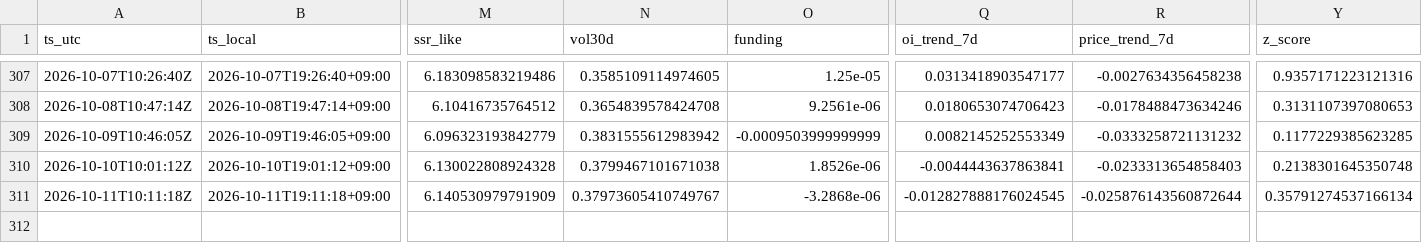
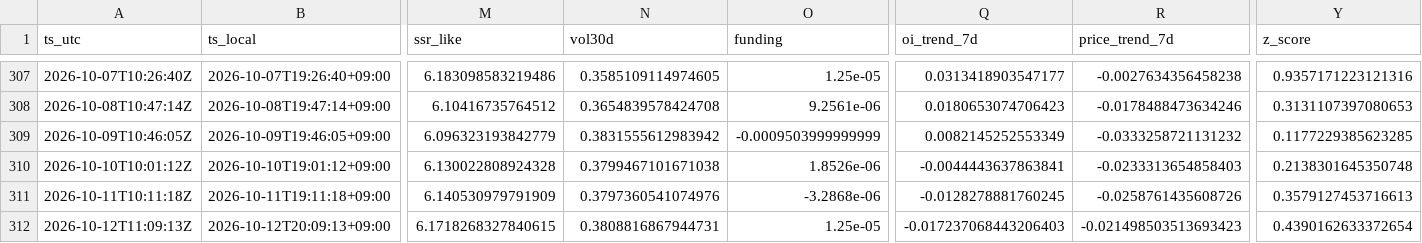
Before and after one commit to sunsiyuan/btc-dca-bot, a CSV file: logs/dca_runs.csv, drawn as a sheet; only a part is shown, gaps mark what is left out; rows hold the shown columns only; the diff names each change by its address in the sheet, - before the commit and + after, or states it on an @@ line.

Commit message:
chore: update daily DCA log

```diff
--- a/logs/dca_runs.csv
+++ b/logs/dca_runs.csv
-N311 (vol30d): 0.37973605410749767
+N311 (vol30d): 0.3797360541074976
-Q311 (oi_trend_7d): -0.012827888176024545
+Q311 (oi_trend_7d): -0.0128278881760245
-R311 (price_trend_7d): -0.025876143560872644
+R311 (price_trend_7d): -0.0258761435608726
-Y311 (z_score): 0.35791274537166134
+Y311 (z_score): 0.3579127453716613
+row 312: 2026-10-12T11:09:13Z | 2026-10-12T20:09:13+09:00 | 6.1718268327840615 | 0.3808816867944731 | 1.25e-05 | -0.017237068443206403 | -0.021498503513693423 | 0.4390162633372654
```
